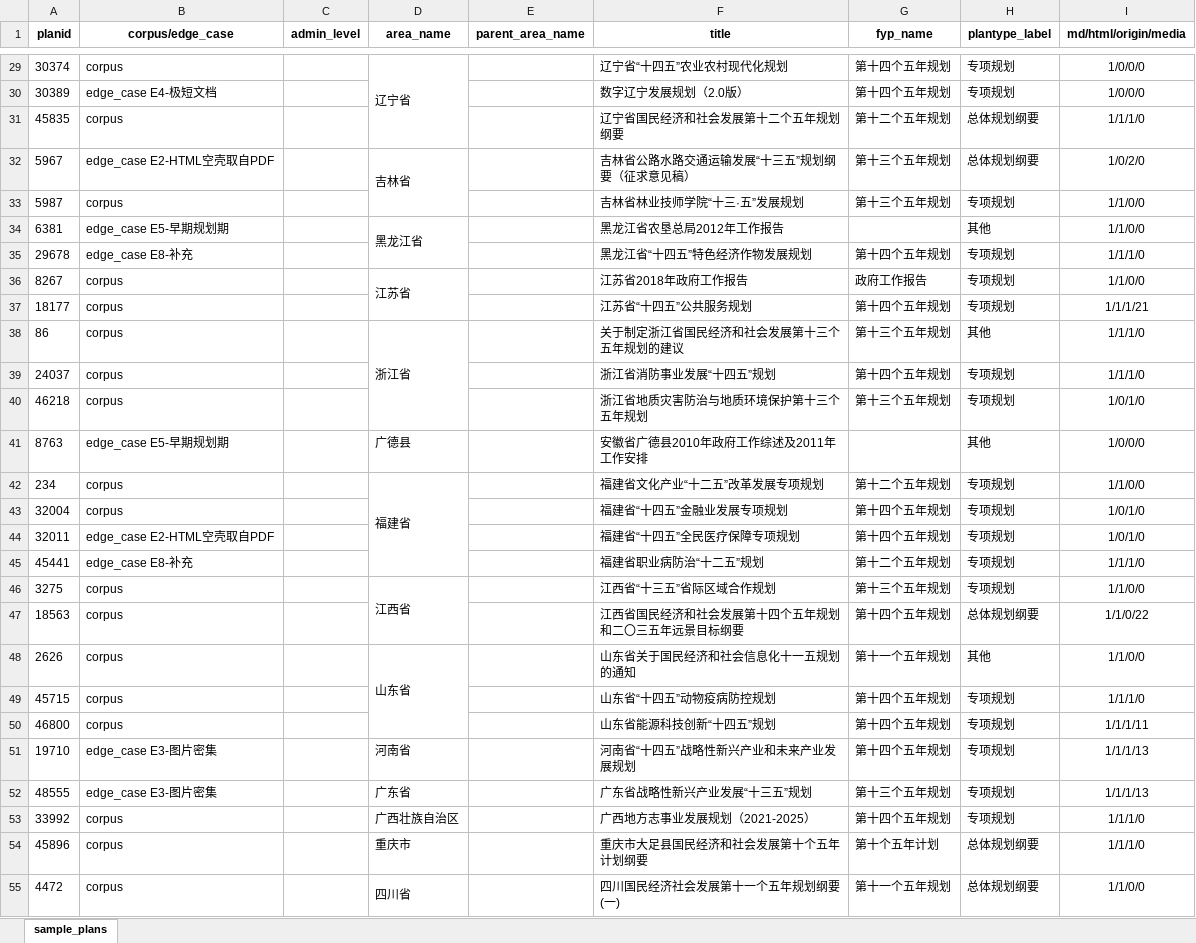
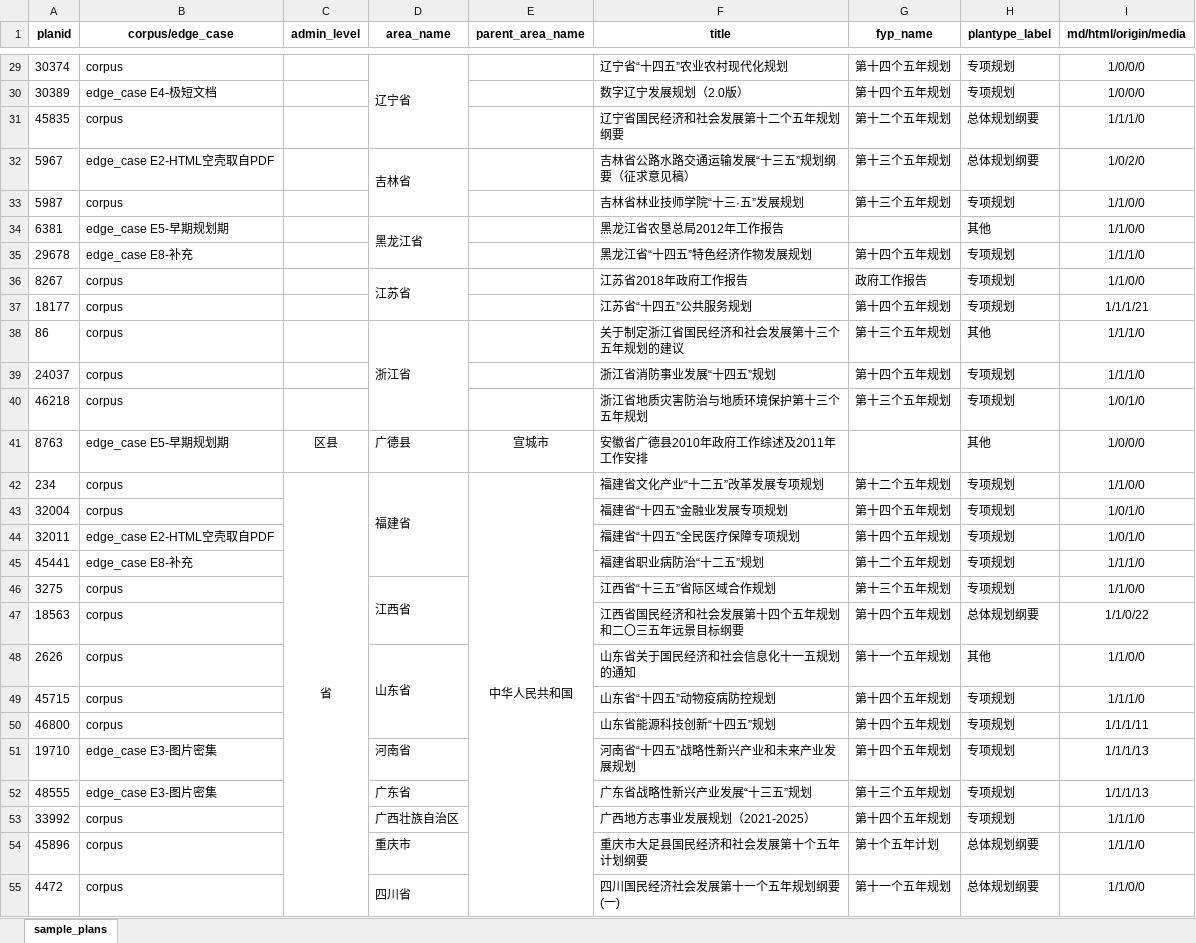
Before and after one commit to SKD-Agent-Frontier/guance-policy-intelligence, an Excel workbook: 语料库/语料样本总览.xlsx, sheet sample_plans, drawn as a sheet; only a part is shown, gaps mark what is left out; values as stored, in another font and other column widths than the file's, no borders; the diff covers the shown part only; the diff names each change by its address in the sheet, - before the commit and + after, or states it on an @@ line.

Commit message:
data: fix metadata summary merged cells around five corrected county records

```diff
--- a/语料库/语料样本总览.xlsx (sheet sample_plans)
+++ b/语料库/语料样本总览.xlsx (sheet sample_plans)
-C41 (admin_level): (empty)
+C41 (admin_level): 区县
-E41 (parent_area_name): (empty)
+E41 (parent_area_name): 宣城市
-C42 (admin_level): (empty)
+C42 (admin_level): 省
+C42:C64 merged
-E42 (parent_area_name): (empty)
+E42 (parent_area_name): 中华人民共和国
+E42:E64 merged
```
Also changed, not shown: 17 edited cells and merged cells elsewhere in this sheet.
